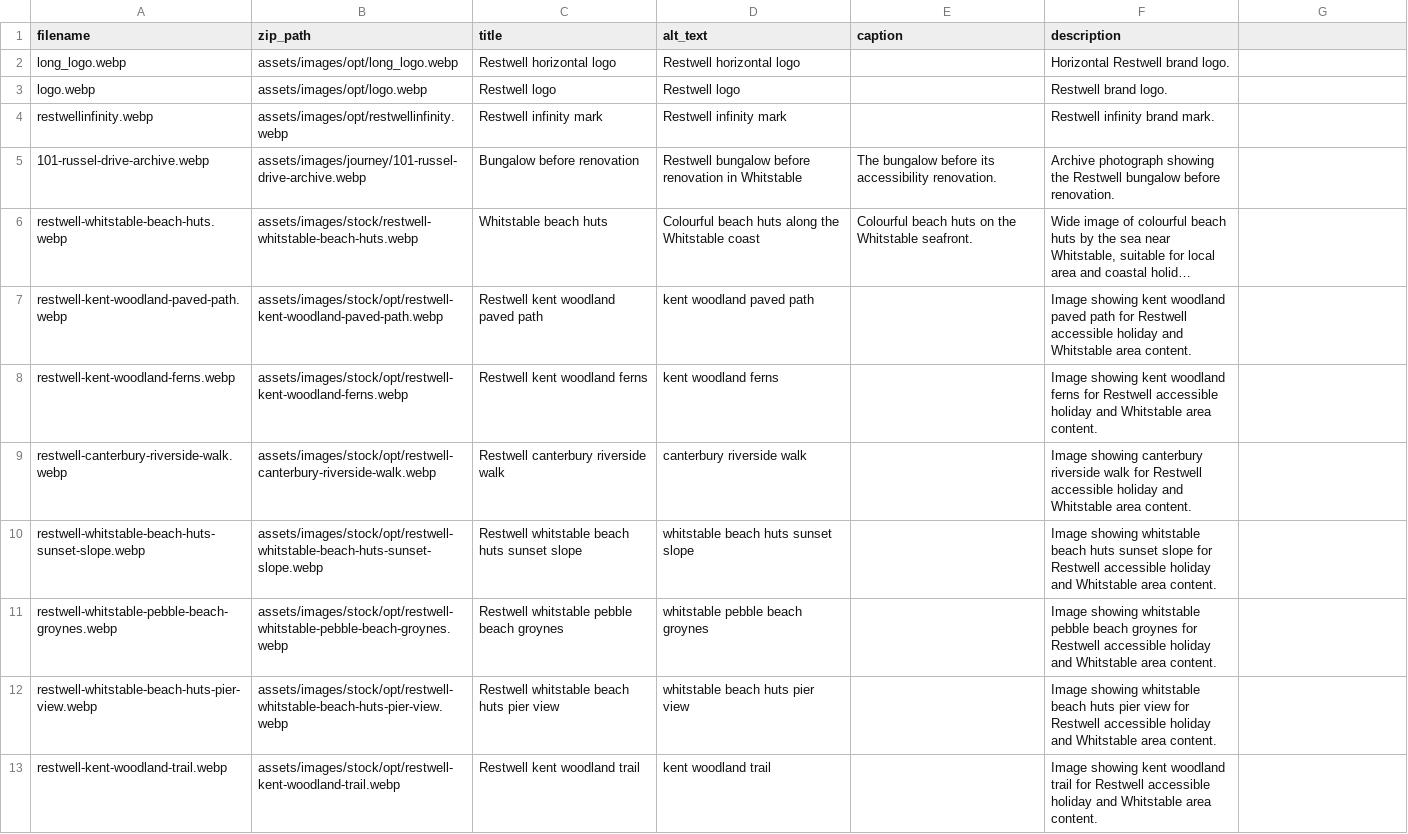
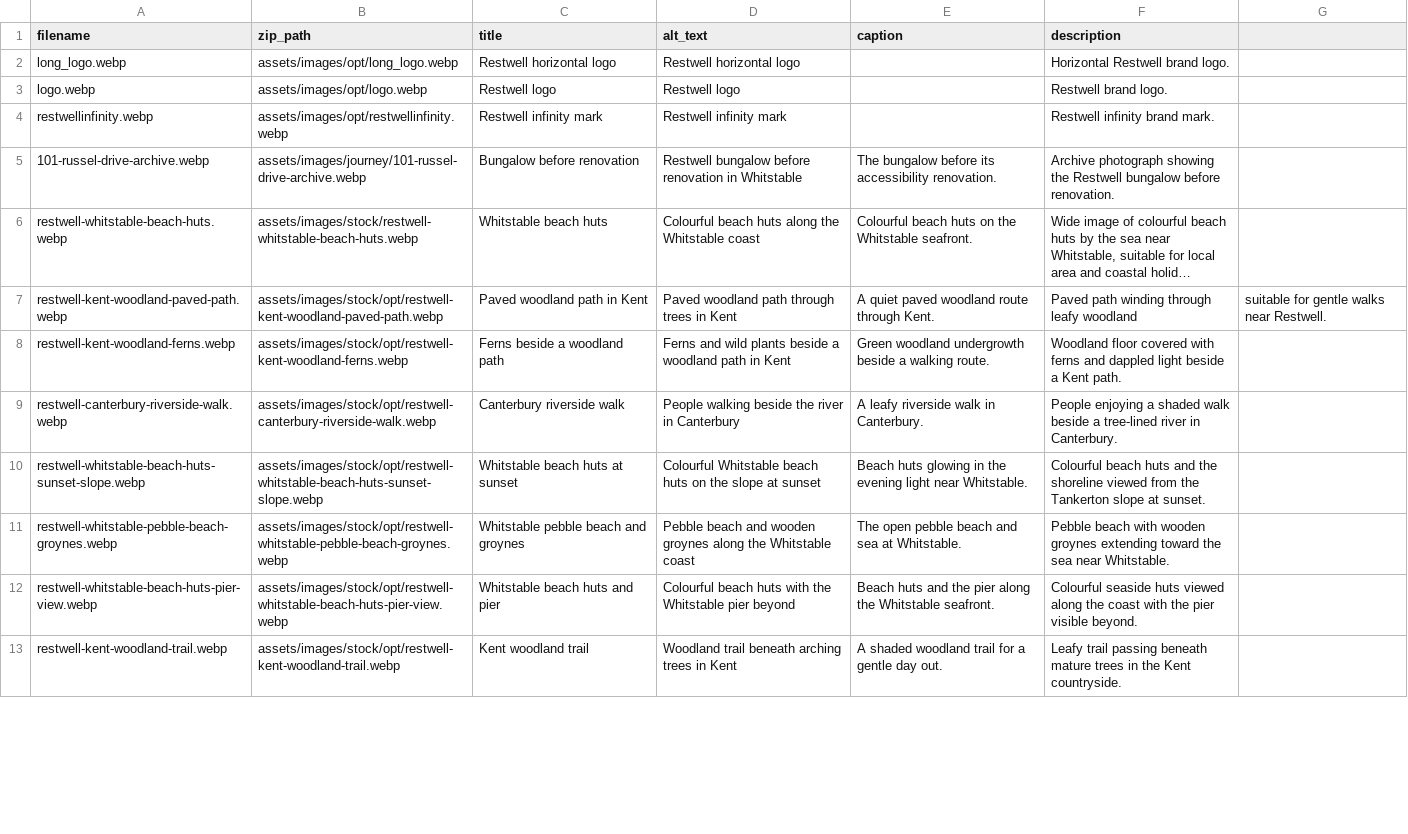
Before and after one commit to Restwell-Retreats/restwell-retreats, a CSV file: restwell-media-metadata.csv, drawn as a sheet; only a part is shown; long unchanged cells end in …; the diff covers the shown part only; the diff names each change by its address in the sheet, - before the commit and + after, or states it on an @@ line.

Commit message:
Correct visual metadata for media uploads

```diff
--- a/restwell-media-metadata.csv
+++ b/restwell-media-metadata.csv
-C7 (title): Restwell kent woodland paved path
+C7 (title): Paved woodland path in Kent
-D7 (alt_text): kent woodland paved path
+D7 (alt_text): Paved woodland path through trees in Kent
-E7 (caption): (empty)
+E7 (caption): A quiet paved woodland route through Kent.
-F7 (description): Image showing kent woodland paved path for Restwell accessible holiday and Whitstable area content.
+F7 (description): Paved path winding through leafy woodland
-G7: (empty)
+G7: suitable for gentle walks near Restwell.
-C8 (title): Restwell kent woodland ferns
+C8 (title): Ferns beside a woodland path
-D8 (alt_text): kent woodland ferns
+D8 (alt_text): Ferns and wild plants beside a woodland path in Kent
-E8 (caption): (empty)
+E8 (caption): Green woodland undergrowth beside a walking route.
-F8 (description): Image showing kent woodland ferns for Restwell accessible holiday and Whitstable area content.
+F8 (description): Woodland floor covered with ferns and dappled light beside a Kent path.
-C9 (title): Restwell canterbury riverside walk
+C9 (title): Canterbury riverside walk
-D9 (alt_text): canterbury riverside walk
+D9 (alt_text): People walking beside the river in Canterbury
-E9 (caption): (empty)
+E9 (caption): A leafy riverside walk in Canterbury.
-F9 (description): Image showing canterbury riverside walk for Restwell accessible holiday and Whitstable area content.
+F9 (description): People enjoying a shaded walk beside a tree-lined river in Canterbury.
-C10 (title): Restwell whitstable beach huts sunset slope
+C10 (title): Whitstable beach huts at sunset
-D10 (alt_text): whitstable beach huts sunset slope
+D10 (alt_text): Colourful Whitstable beach huts on the slope at sunset
-E10 (caption): (empty)
+E10 (caption): Beach huts glowing in the evening light near Whitstable.
-F10 (description): Image showing whitstable beach huts sunset slope for Restwell accessible holiday and Whitstable area content.
+F10 (description): Colourful beach huts and the shoreline viewed from the Tankerton slope at sunset.
-C11 (title): Restwell whitstable pebble beach groynes
+C11 (title): Whitstable pebble beach and groynes
-D11 (alt_text): whitstable pebble beach groynes
+D11 (alt_text): Pebble beach and wooden groynes along the Whitstable coast
-E11 (caption): (empty)
+E11 (caption): The open pebble beach and sea at Whitstable.
-F11 (description): Image showing whitstable pebble beach groynes for Restwell accessible holiday and Whitstable area content.
+F11 (description): Pebble beach with wooden groynes extending toward the sea near Whitstable.
-C12 (title): Restwell whitstable beach huts pier view
+C12 (title): Whitstable beach huts and pier
-D12 (alt_text): whitstable beach huts pier view
+D12 (alt_text): Colourful beach huts with the Whitstable pier beyond
-E12 (caption): (empty)
+E12 (caption): Beach huts and the pier along the Whitstable seafront.
-F12 (description): Image showing whitstable beach huts pier view for Restwell accessible holiday and Whitstable area content.
+F12 (description): Colourful seaside huts viewed along the coast with the pier visible beyond.
-C13 (title): Restwell kent woodland trail
+C13 (title): Kent woodland trail
-D13 (alt_text): kent woodland trail
+D13 (alt_text): Woodland trail beneath arching trees in Kent
-E13 (caption): (empty)
+E13 (caption): A shaded woodland trail for a gentle day out.
-F13 (description): Image showing kent woodland trail for Restwell accessible holiday and Whitstable area content.
+F13 (description): Leafy trail passing beneath mature trees in the Kent countryside.
```
Also changed, not shown: 36 edited cells elsewhere in this file.
